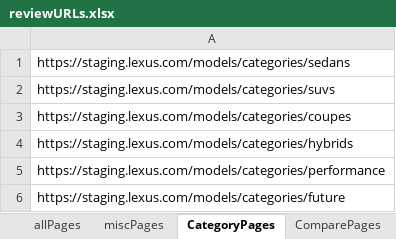
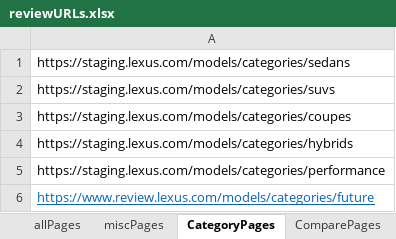
Before and after one commit to will-fregia-tm/katalon_lexc, an Excel workbook: Data Files/reviewURLs.xlsx, sheet CategoryPages, drawn as a sheet; values as stored, in another font and other column widths than the file's, no borders; the diff names each change by its address in the sheet, - before the commit and + after, or states it on an @@ line.

```diff
--- a/Data Files/reviewURLs.xlsx (sheet CategoryPages)
+++ b/Data Files/reviewURLs.xlsx (sheet CategoryPages)
-A6: https://staging.lexus.com/models/categories/future
+A6: https://www.review.lexus.com/models/categories/future
@@ A6 underline: off → on, text colour: black → #0563C1 @@
```
Also changed, not shown: sheet HomeOffersPages, sheet FCVPages, sheet miscPages, Data Files/prodURLs.xlsx, 20 other files.
